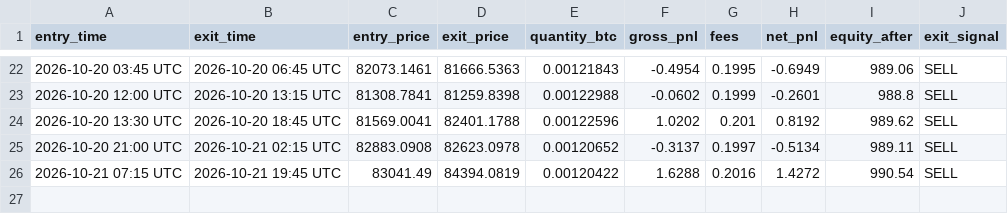
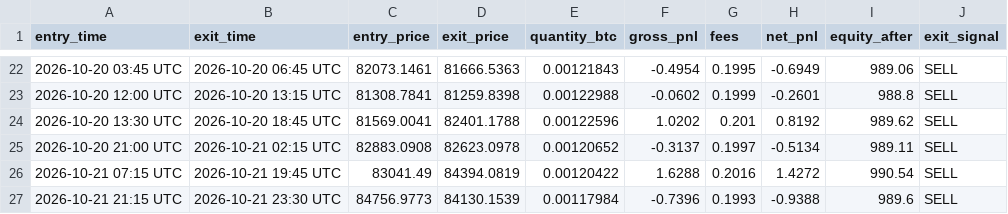
Before and after one commit to xxdroopxx-netizen/btc-15m-paper-alerts, a CSV file: paper_trades.csv, drawn as a sheet; only a part is shown, gaps mark what is left out.

```diff
--- a/paper_trades.csv
+++ b/paper_trades.csv
@@ -26 +26,2 @@ entry_time,exit_time,entry_price,exit_price,quantity_btc,gross_pnl,fees,net_pnl,
 2026-10-21 07:15 UTC,2026-10-21 19:45 UTC,83041.49,84394.0819,0.00120422,1.6288,0.2016,1.4272,990.54,SELL
+2026-10-21 21:15 UTC,2026-10-21 23:30 UTC,84756.9773,84130.1539,0.00117984,-0.7396,0.1993,-0.9388,989.6,SELL
```
Also changed, not shown: 1 other file.
